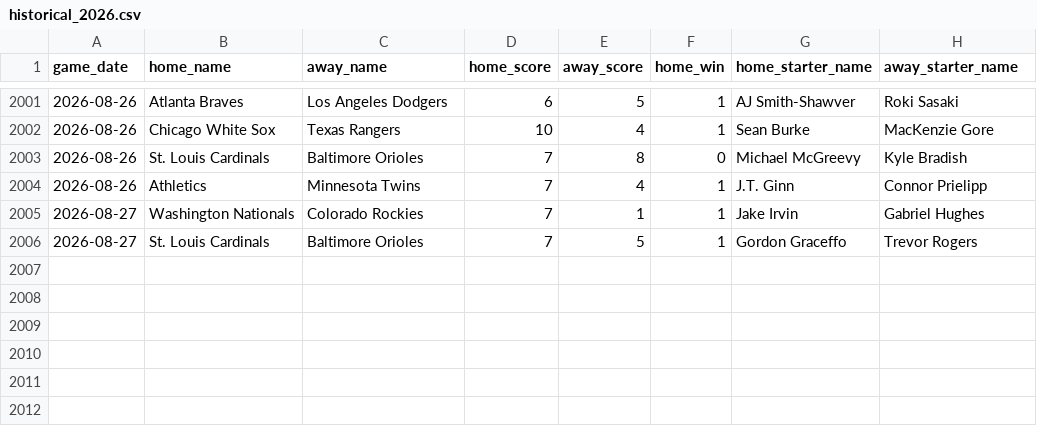
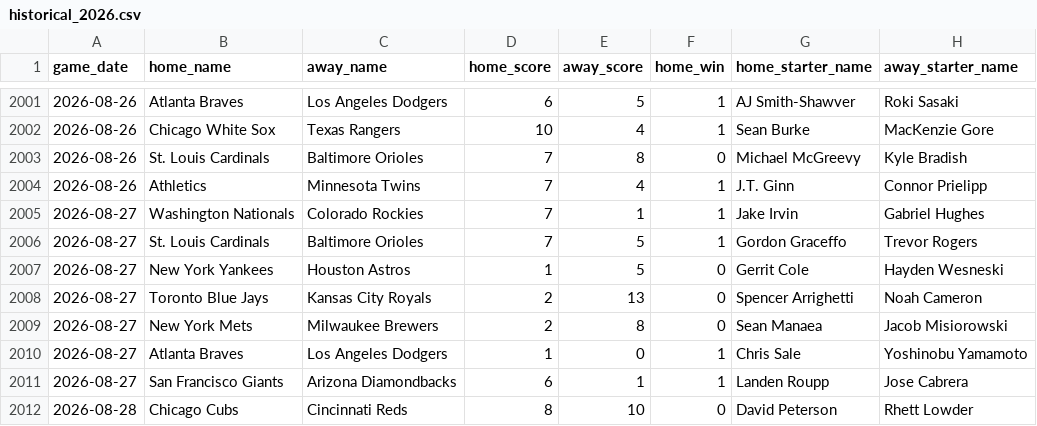
Before and after one commit to jaydengould/mlb-edge-finder, a CSV file: data/raw/historical_2026.csv, drawn as a sheet; only a part is shown, gaps mark what is left out; the diff names each change by its address in the sheet, - before the commit and + after, or states it on an @@ line.

```diff
--- a/data/raw/historical_2026.csv
+++ b/data/raw/historical_2026.csv
+row 2007: 2026-08-27 | New York Yankees | Houston Astros | 1 | 5 | 0 | Gerrit Cole | Hayden Wesneski
+row 2008: 2026-08-27 | Toronto Blue Jays | Kansas City Royals | 2 | 13 | 0 | Spencer Arrighetti | Noah Cameron
+row 2009: 2026-08-27 | New York Mets | Milwaukee Brewers | 2 | 8 | 0 | Sean Manaea | Jacob Misiorowski
+row 2010: 2026-08-27 | Atlanta Braves | Los Angeles Dodgers | 1 | 0 | 1 | Chris Sale | Yoshinobu Yamamoto
+row 2011: 2026-08-27 | San Francisco Giants | Arizona Diamondbacks | 6 | 1 | 1 | Landen Roupp | Jose Cabrera
+row 2012: 2026-08-28 | Chicago Cubs | Cincinnati Reds | 8 | 10 | 0 | David Peterson | Rhett Lowder
```
Also changed, not shown: 2 other files.
